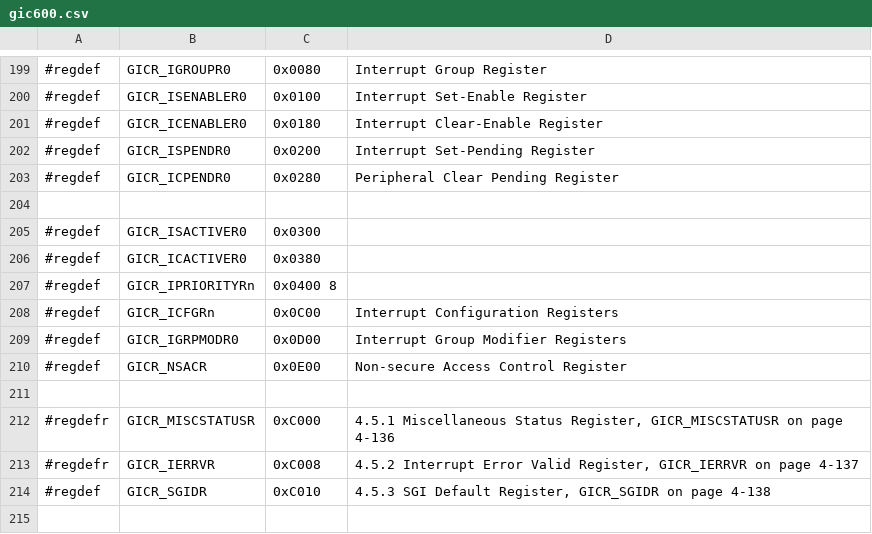
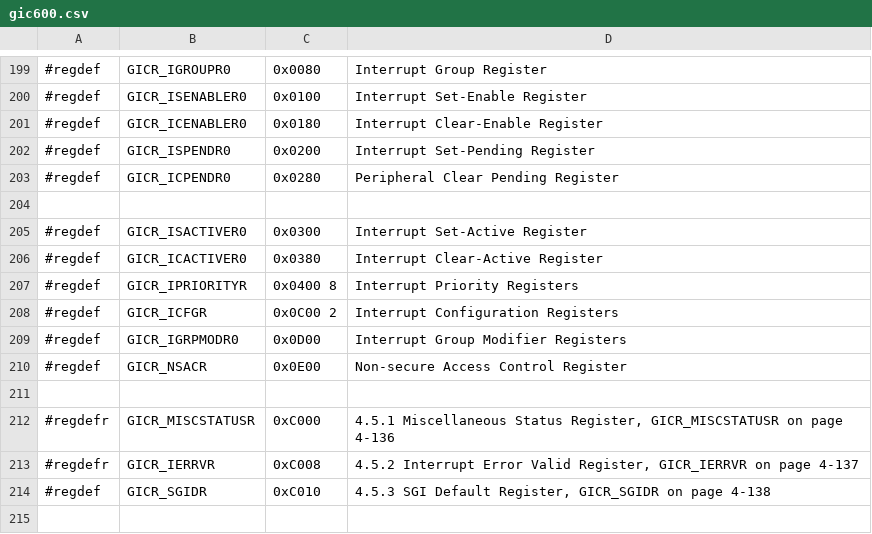
Before and after one commit to ua1arn/hftrx, a CSV file: tools/genregdefs/aw_a733/gic600.csv, drawn as a sheet; only a part is shown, gaps mark what is left out; the diff names each change by its address in the sheet, - before the commit and + after, or states it on an @@ line.

```diff
--- a/tools/genregdefs/aw_a733/gic600.csv
+++ b/tools/genregdefs/aw_a733/gic600.csv
-D205: (empty)
+D205: Interrupt Set-Active Register
-D206: (empty)
+D206: Interrupt Clear-Active Register
-B207: GICR_IPRIORITYRn
+B207: GICR_IPRIORITYR
-D207: (empty)
+D207: Interrupt Priority Registers
-B208: GICR_ICFGRn
+B208: GICR_ICFGR
-C208: 0x0C00
+C208: 0x0C00 2
```
Also changed, not shown: 4 other files.
